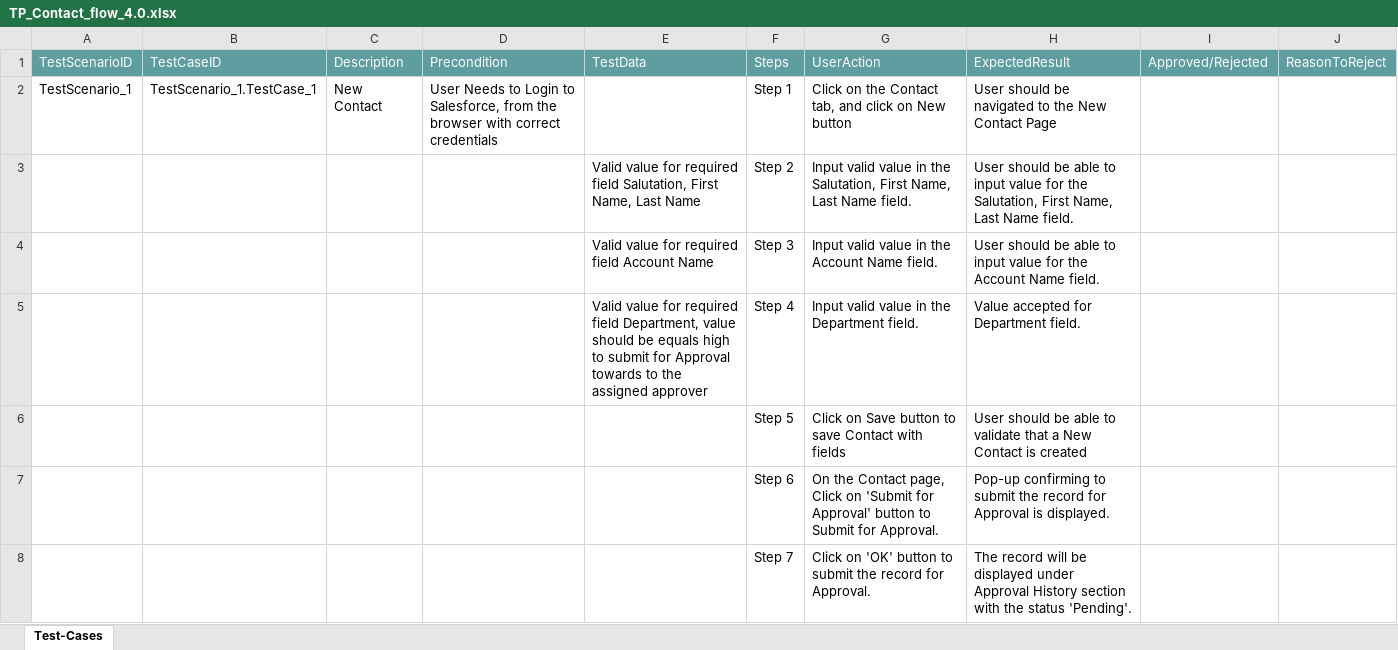
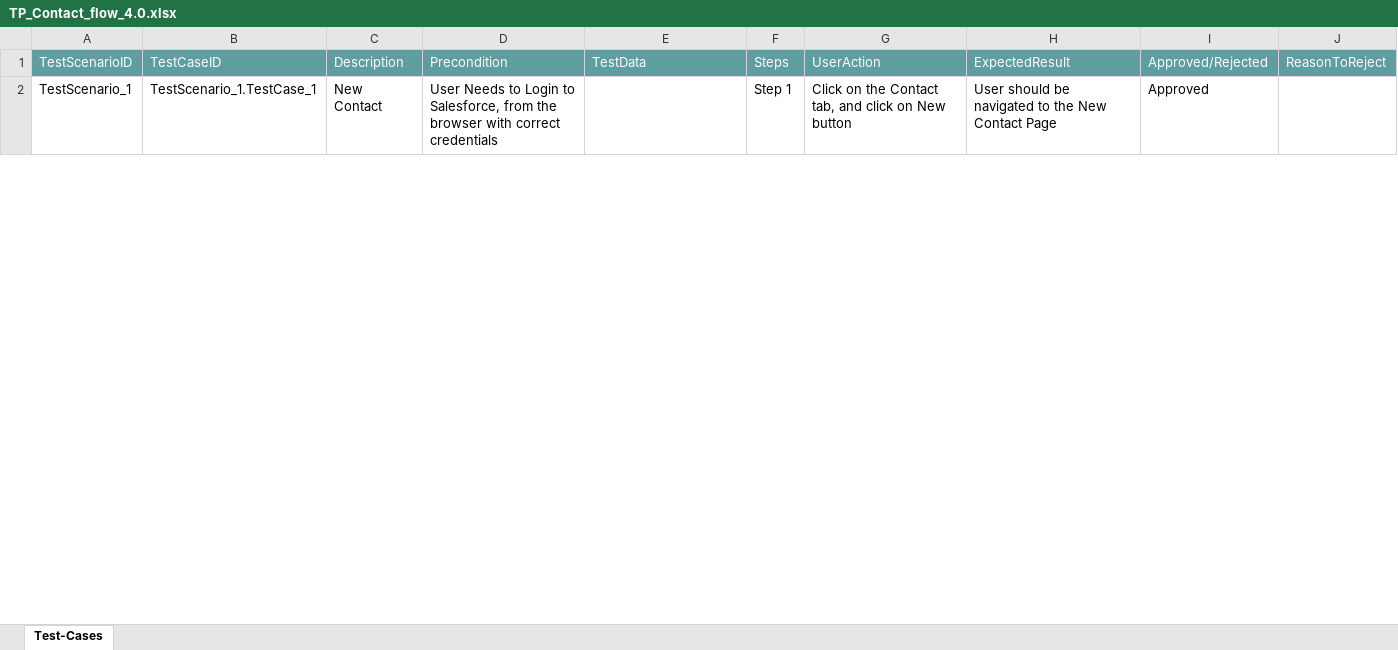
Before and after one commit to ShaikMohamedIrfan/Mobile_Flow_Test, an Excel workbook: TP_Contact_flow_4.0.xlsx, sheet Test-Cases, drawn as a sheet; only a part is shown; values as stored, in another font and other column widths than the file's, no borders; table styles not drawn; the diff covers the shown part only; the diff names each change by its address in the sheet, - before the commit and + after, or states it on an @@ line.

Commit message:
Add files via upload

```diff
--- a/TP_Contact_flow_4.0.xlsx (sheet Test-Cases)
+++ b/TP_Contact_flow_4.0.xlsx (sheet Test-Cases)
-I2: (empty)
+I2: Approved
@@ row 3 hidden:  |  |  |  | Valid value for required field Salutation, First Name, Last Name | Step 2 | Input valid value in the Salutation, First Name, Last Name field. | User should be able to input value for the Salutation, First Name, Last Name field. @@
@@ row 4 hidden:  |  |  |  | Valid value for required field Account Name | Step 3 | Input valid value in the Account Name field. | User should be able to input value for the Account Name field. @@
@@ row 5 hidden:  |  |  |  | Valid value for required field Department, value should be equals high to submit for Approval towards to the assigned approver | Step 4 | Input valid value in the Department field. | Value accepted for Department field. @@
@@ row 6 hidden:  |  |  |  |  | Step 5 | Click on Save button to save Contact with fields | User should be able to validate that a New Contact is created @@
@@ row 7 hidden:  |  |  |  |  | Step 6 | On the Contact page, Click on 'Submit for Approval' button to Submit for Approval. | Pop-up confirming to submit the record for Approval is displayed. @@
@@ row 8 hidden:  |  |  |  |  | Step 7 | Click on 'OK' button to submit the record for Approval. | The record will be displayed under Approval History section with the status 'Pending'. @@
```
Also changed, not shown: 15 hidden or unhidden rows and 3 edited cells elsewhere in this sheet.
